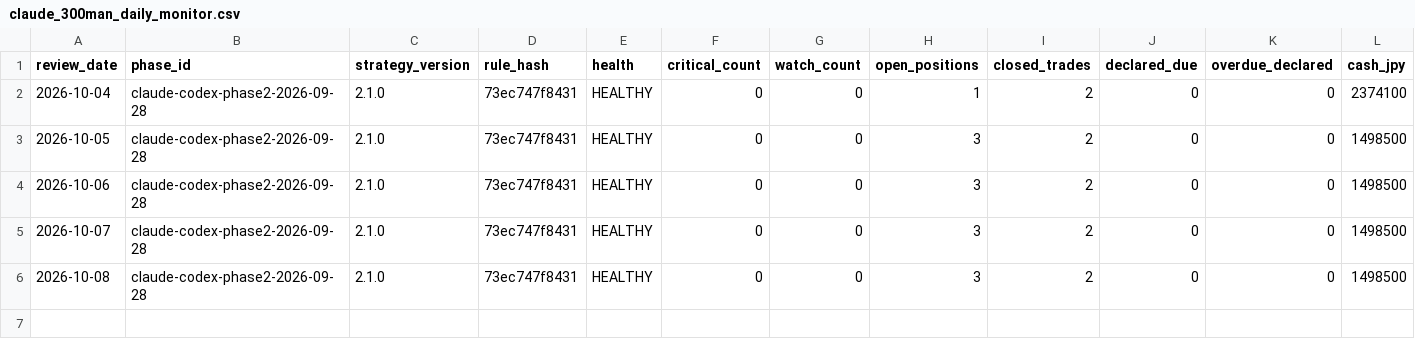
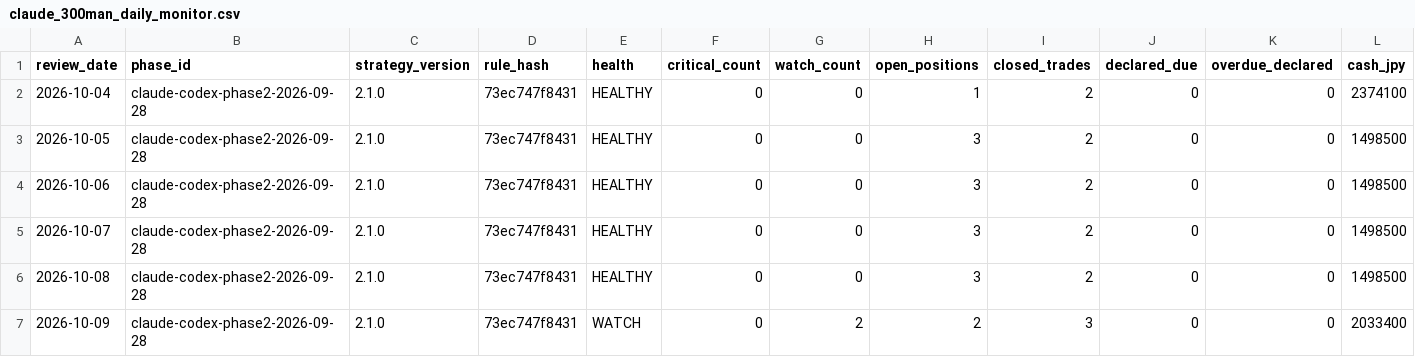
Before and after one commit to MANDAI0571/stock-news-monitor, a CSV file: data/claude_300man_daily_monitor.csv, drawn as a sheet; only a part is shown; rows hold the shown columns only; the diff names each change by its address in the sheet, - before the commit and + after, or states it on an @@ line.

```diff
--- a/data/claude_300man_daily_monitor.csv
+++ b/data/claude_300man_daily_monitor.csv
+row 7: 2026-10-09 | claude-codex-phase2-2026-09-28 | 2.1.0 | 73ec747f8431 | WATCH | 0 | 2 | 2 | 3 | 0 | 0 | 2033400
```
Also changed, not shown: data/claude_300man_entry_shadow.csv, data/claude_300man_improvement_candidates.csv, 12 other files.
